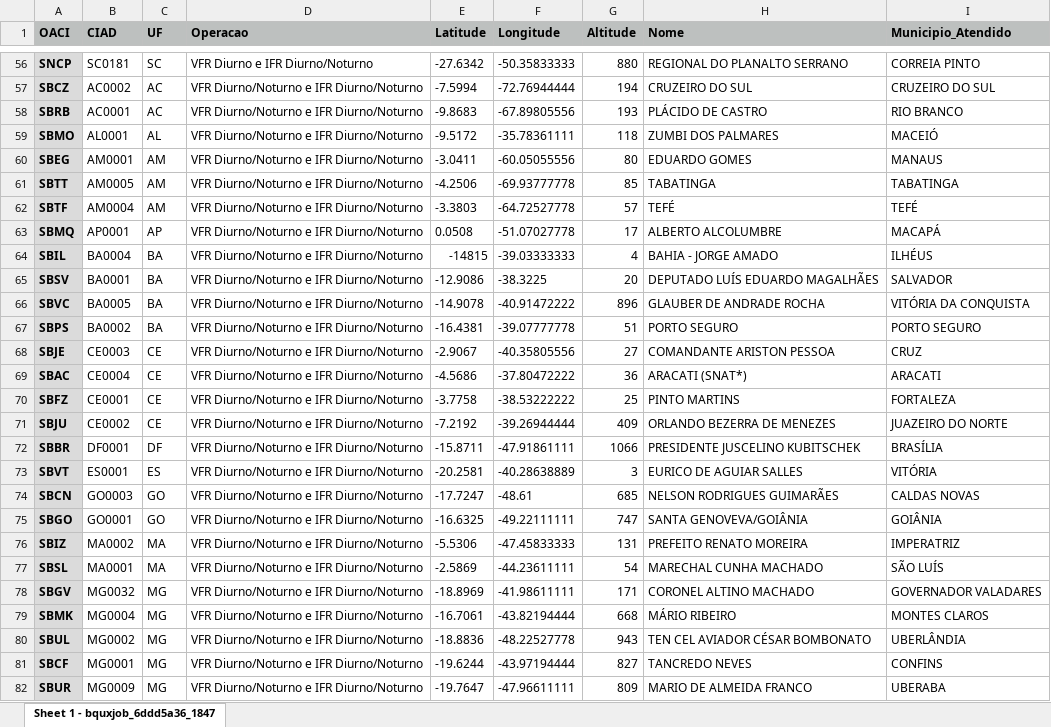
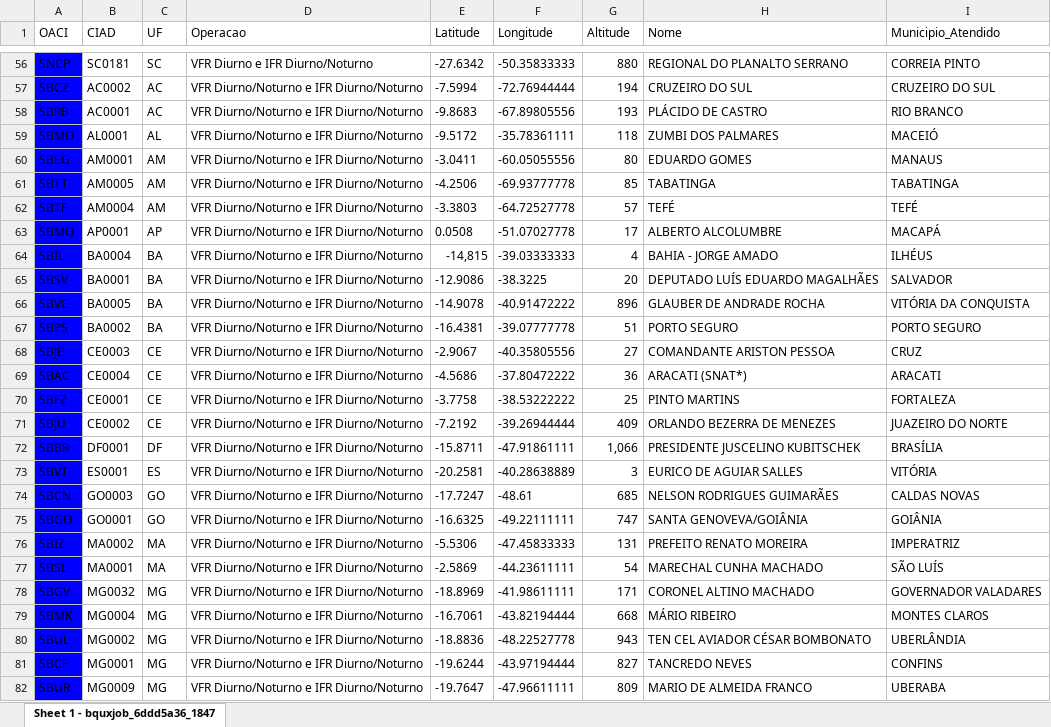
Before and after one commit to projeto-de-algoritmos/Grafos1_FlyGraph, an Excel workbook: djangoConfig/api/data/aeroportos.xlsx, sheet Sheet 1 - bquxjob_6ddd5a36_1847, drawn as a sheet; only a part is shown, gaps mark what is left out; values as stored, in another font and other column widths than the file's, no borders; the diff covers the shown part only; the diff names each change by its address in the sheet, - before the commit and + after, or states it on an @@ line.

```diff
--- a/djangoConfig/api/data/aeroportos.xlsx (sheet Sheet 1 - bquxjob_6ddd5a36_1847)
+++ b/djangoConfig/api/data/aeroportos.xlsx (sheet Sheet 1 - bquxjob_6ddd5a36_1847)
@@ A1:I1 bold: on → off, fill: #BDC0BF → none @@
@@ A56:A82 fill: #DBDBDB → #0000FF, bold: on → off @@
-E64 (Latitude): -14815
+E64 (Latitude): -14,815
-G72 (Altitude): 1066
+G72 (Altitude): 1,066
```
Also changed, not shown: 7 edited cells and cell formats elsewhere in this sheet, 2 other files.
